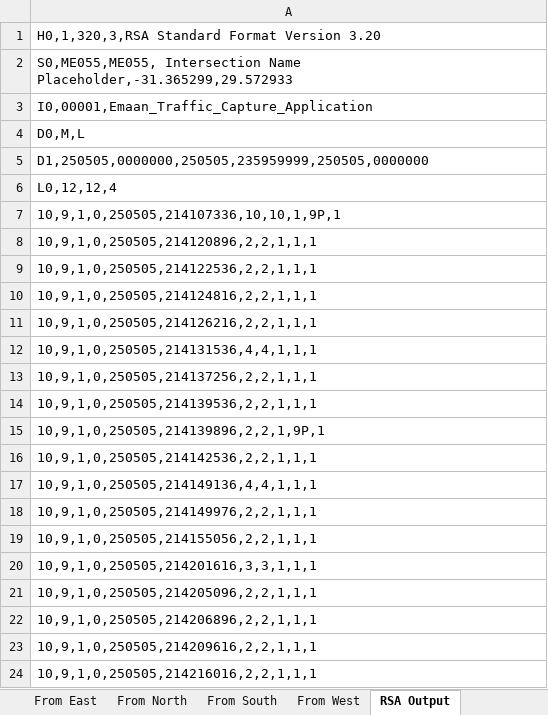
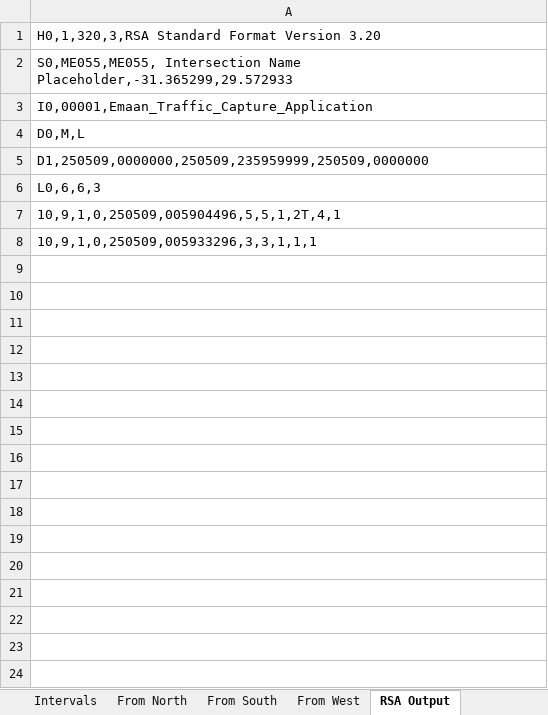
Before and after one commit to Rahil-Work/traffic-reporting, an Excel workbook: output/reports/detection_logs_5 minute test - 4 Way Intersection.xlsx, sheet RSA Output, drawn as a sheet; only a part is shown; values as stored, in another font and other column widths than the file's, no borders; the diff covers the shown part only; the diff names each change by its address in the sheet, - before the commit and + after, or states it on an @@ line.

```diff
--- a/output/reports/detection_logs_5 minute test - 4 Way Intersection.xlsx (sheet RSA Output)
+++ b/output/reports/detection_logs_5 minute test - 4 Way Intersection.xlsx (sheet RSA Output)
-sheet tab: From East
-A5: D1,250505,0000000,250505,235959999,250505,0000000
+A5: D1,250509,0000000,250509,235959999,250509,0000000
-A6: L0,12,12,4
+A6: L0,6,6,3
-A7: 10,9,1,0,250505,214107336,10,10,1,9P,1
+A7: 10,9,1,0,250509,005904496,5,5,1,2T,4,1
-A8: 10,9,1,0,250505,214120896,2,2,1,1,1
+A8: 10,9,1,0,250509,005933296,3,3,1,1,1
-row 9: 10,9,1,0,250505,214122536,2,2,1,1,1
-row 10: 10,9,1,0,250505,214124816,2,2,1,1,1
-row 11: 10,9,1,0,250505,214126216,2,2,1,1,1
-row 12: 10,9,1,0,250505,214131536,4,4,1,1,1
-row 13: 10,9,1,0,250505,214137256,2,2,1,1,1
-row 14: 10,9,1,0,250505,214139536,2,2,1,1,1
-row 15: 10,9,1,0,250505,214139896,2,2,1,9P,1
-row 16: 10,9,1,0,250505,214142536,2,2,1,1,1
-row 17: 10,9,1,0,250505,214149136,4,4,1,1,1
-row 18: 10,9,1,0,250505,214149976,2,2,1,1,1
-row 19: 10,9,1,0,250505,214155056,2,2,1,1,1
-row 20: 10,9,1,0,250505,214201616,3,3,1,1,1
-row 21: 10,9,1,0,250505,214205096,2,2,1,1,1
-row 22: 10,9,1,0,250505,214206896,2,2,1,1,1
-row 23: 10,9,1,0,250505,214209616,2,2,1,1,1
-row 24: 10,9,1,0,250505,214216016,2,2,1,1,1
```
Also changed, not shown: 80 removed rows elsewhere in this sheet, sheet Vehicle Logs, sheet Intervals, sheet From South, sheet From North, sheet From West, 7 other files.
